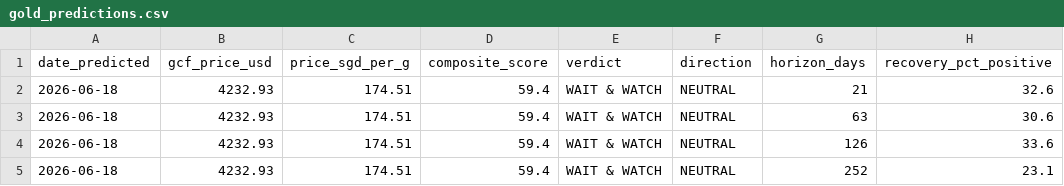
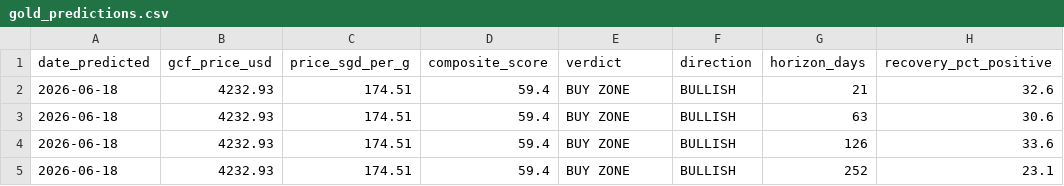
Before and after one commit to quantarram/quant-regime-research, a CSV file: notebooks/gold_predictions.csv, drawn as a sheet; only a part is shown; the diff names each change by its address in the sheet, - before the commit and + after, or states it on an @@ line.

```diff
--- a/notebooks/gold_predictions.csv
+++ b/notebooks/gold_predictions.csv
-E2:E5 (verdict): WAIT & WATCH
+E2:E5 (verdict): BUY ZONE
-F2:F5 (direction): NEUTRAL
+F2:F5 (direction): BULLISH
```
Also changed, not shown: notebooks/portfolio_predictions.csv, 2 other files.
